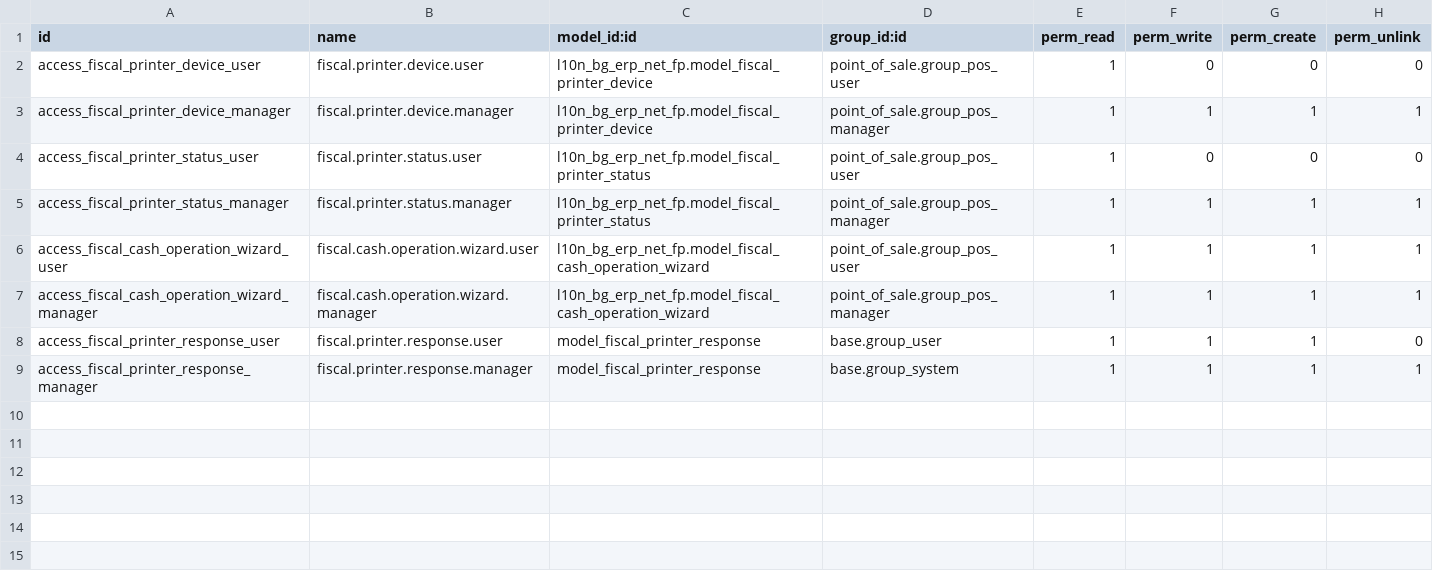
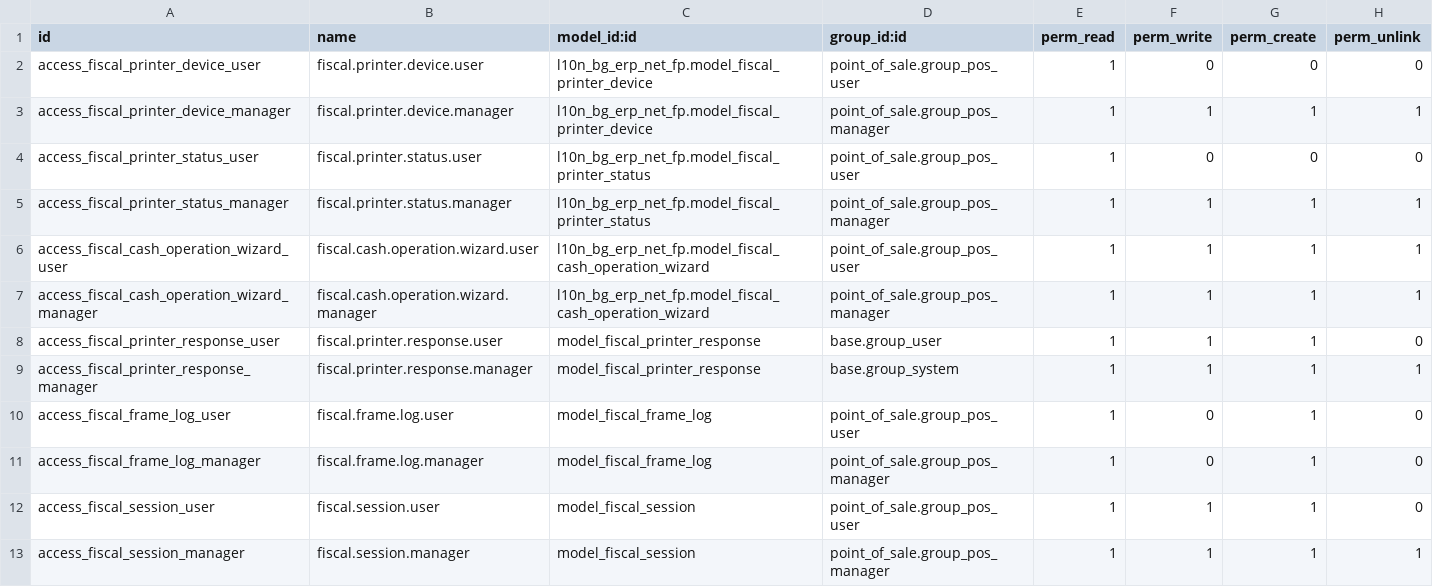
Before and after one commit to rosenvladimirov/l10n-bulgaria, a CSV file: l10n_bg_erp_net_fp/security/ir.model.access.csv, drawn as a sheet.

```diff
--- a/l10n_bg_erp_net_fp/security/ir.model.access.csv
+++ b/l10n_bg_erp_net_fp/security/ir.model.access.csv
@@ -9 +9,5 @@ access_fiscal_printer_response_user,fiscal.printer.response.user,model_fiscal_pr
 access_fiscal_printer_response_manager,fiscal.printer.response.manager,model_fiscal_printer_response,base.group_system,1,1,1,1
+access_fiscal_frame_log_user,fiscal.frame.log.user,model_fiscal_frame_log,point_of_sale.group_pos_user,1,0,1,0
+access_fiscal_frame_log_manager,fiscal.frame.log.manager,model_fiscal_frame_log,point_of_sale.group_pos_manager,1,0,1,0
+access_fiscal_session_user,fiscal.session.user,model_fiscal_session,point_of_sale.group_pos_user,1,1,1,0
+access_fiscal_session_manager,fiscal.session.manager,model_fiscal_session,point_of_sale.group_pos_manager,1,1,1,1
```
Also changed, not shown: 24 other files.
